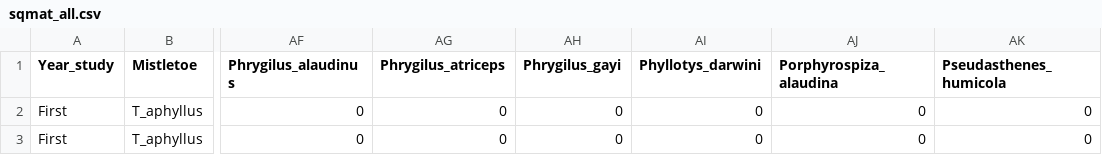
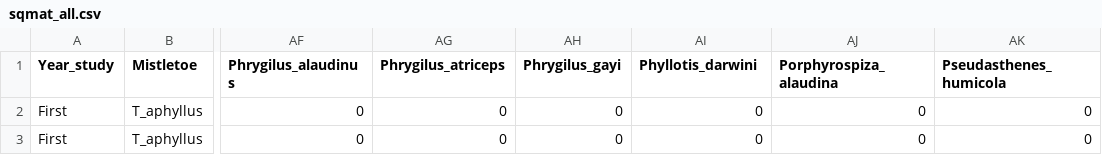
Before and after one commit to fonturbel/nestedANOSIM, a CSV file: data-raw/sqmat_all.csv, drawn as a sheet; only a part is shown, gaps mark what is left out; the diff names each change by its address in the sheet, - before the commit and + after, or states it on an @@ line.

```diff
--- a/data-raw/sqmat_all.csv
+++ b/data-raw/sqmat_all.csv
-AI1: Phyllotys_darwini
+AI1: Phyllotis_darwini
```
Also changed, not shown: inst/extdata/mistletoe_visitors.csv, 3 other files.
